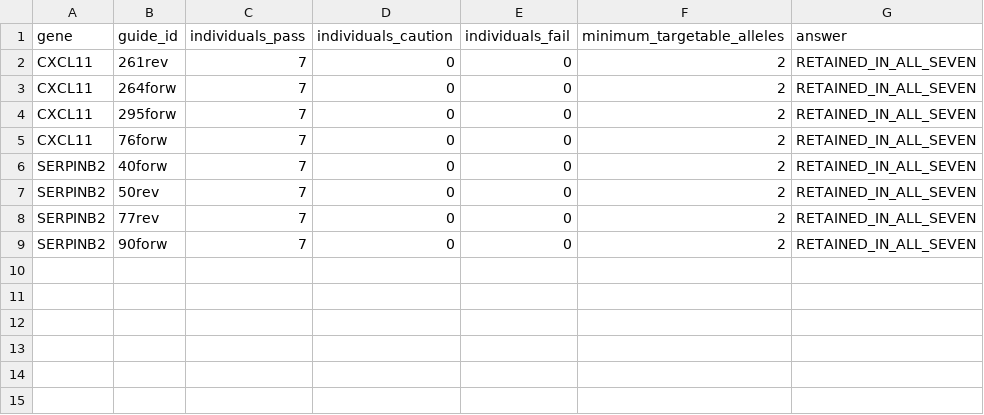
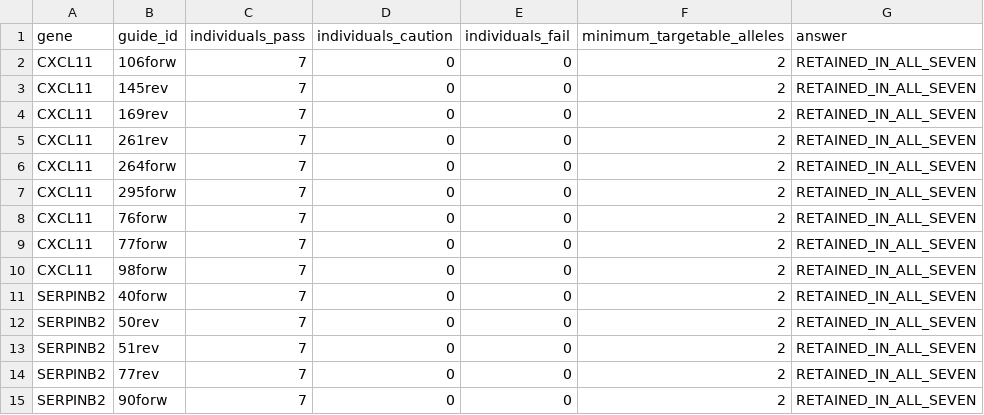
Before and after one commit to tritinvo18/ifn646_project, a TSV file: results/tables/task3_question1_summary.tsv, drawn as a sheet.

```diff
--- a/results/tables/task3_question1_summary.tsv
+++ b/results/tables/task3_question1_summary.tsv
@@ -1,2 +1,5 @@
 gene	guide_id	individuals_pass	individuals_caution	individuals_fail	minimum_targetable_alleles	answer
+CXCL11	106forw	7	0	0	2	RETAINED_IN_ALL_SEVEN
+CXCL11	145rev	7	0	0	2	RETAINED_IN_ALL_SEVEN
+CXCL11	169rev	7	0	0	2	RETAINED_IN_ALL_SEVEN
 CXCL11	261rev	7	0	0	2	RETAINED_IN_ALL_SEVEN
@@ -5,4 +8,7 @@ CXCL11	295forw	7	0	0	2	RETAINED_IN_ALL_SEVEN
 CXCL11	76forw	7	0	0	2	RETAINED_IN_ALL_SEVEN
+CXCL11	77forw	7	0	0	2	RETAINED_IN_ALL_SEVEN
+CXCL11	98forw	7	0	0	2	RETAINED_IN_ALL_SEVEN
 SERPINB2	40forw	7	0	0	2	RETAINED_IN_ALL_SEVEN
 SERPINB2	50rev	7	0	0	2	RETAINED_IN_ALL_SEVEN
+SERPINB2	51rev	7	0	0	2	RETAINED_IN_ALL_SEVEN
 SERPINB2	77rev	7	0	0	2	RETAINED_IN_ALL_SEVEN
```
Also changed, not shown: results/tables/task3_guide_sample_summary.tsv, results/tables/task3_question2_summary.tsv, 49 other files.
